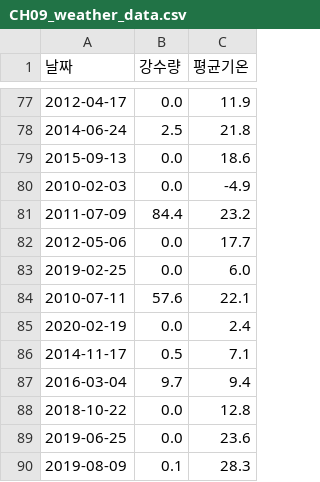
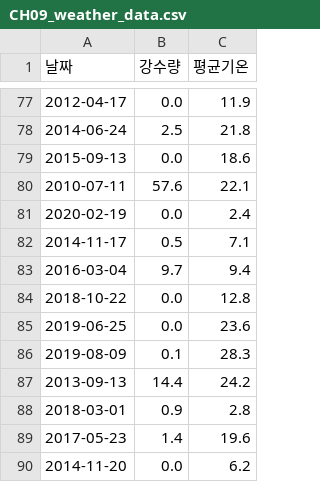
Before and after one commit to skku-ai-textbook/aitextbook, a CSV file: data/CH09_weather_data.csv, drawn as a sheet; only a part is shown, gaps mark what is left out; the shorter side is filled out with more unchanged rows.

Commit message:
Update CH09_weather_data.csv

```diff
--- a/data/CH09_weather_data.csv
+++ b/data/CH09_weather_data.csv
@@ -79,6 +79,2 @@
 2015-09-13	0.0	18.6
-2010-02-03	0.0	-4.9
-2011-07-09	84.4	23.2
-2012-05-06	0.0	17.7
-2019-02-25	0.0	6.0
 2010-07-11	57.6	22.1
```
